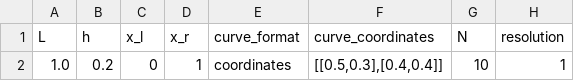
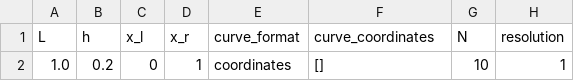
Before and after one commit to Michele-s-team/finite_elements, a CSV file: generate_mesh/2d/square_no_circle/line/mesh_parameters.csv, drawn as a sheet; only a part is shown; the diff names each change by its address in the sheet, - before the commit and + after, or states it on an @@ line.

Commit message:
it seems to work

```diff
--- a/generate_mesh/2d/square_no_circle/line/mesh_parameters.csv
+++ b/generate_mesh/2d/square_no_circle/line/mesh_parameters.csv
-F2 (curve_coordinates): [[0.5,0.3],[0.4,0.4]]
+F2 (curve_coordinates): []
```
